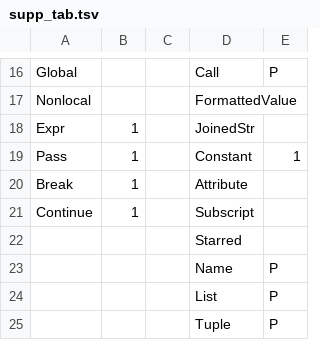
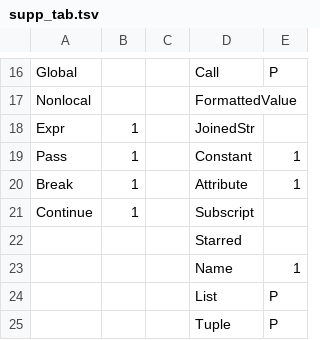
Before and after one commit to eliphatfs/yapyjit, a TSV file: supp_tab.tsv, drawn as a sheet; only a part is shown, gaps mark what is left out.

```diff
--- a/supp_tab.tsv
+++ b/supp_tab.tsv
@@ -19,6 +19,6 @@ Expr	1		JoinedStr
 Pass 	1		Constant	1
-Break 	1		Attribute	
+Break 	1		Attribute	1
 Continue	1		Subscript	
 			Starred	
-			Name	P
+			Name	1
 			List	P
```
Also changed, not shown: 5 other files.
